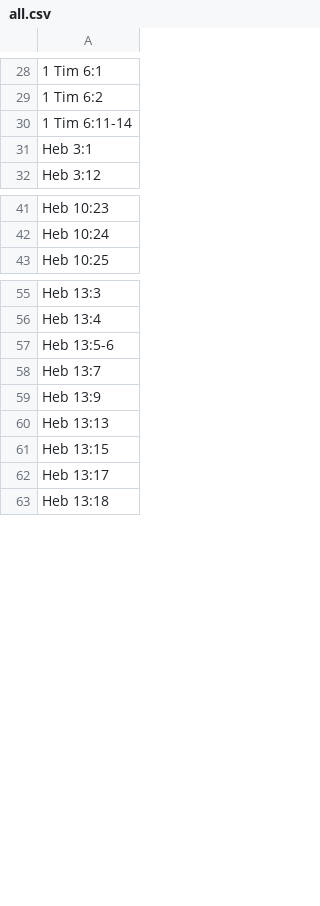
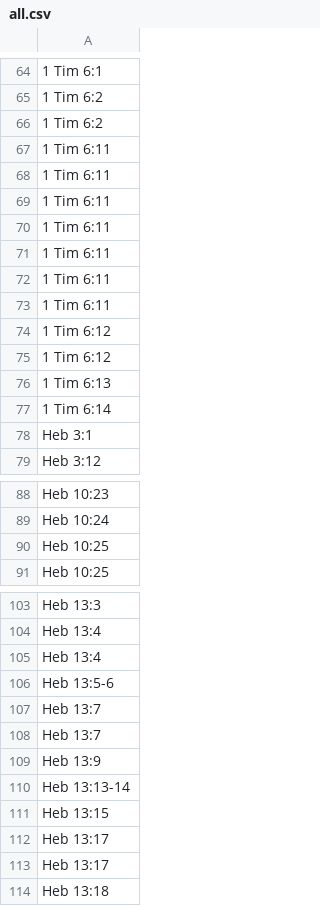
Before and after one commit to kylak/NT-ordonnances, a CSV file: all.csv, drawn as a sheet; only a part is shown, gaps mark what is left out; the diff covers the shown part only.

```diff
--- a/all.csv
+++ b/all.csv
@@ -29,3 +65,14 @@
 1 Tim 6:2,
-1 Tim 6:11-14,
+1 Tim 6:2,
+1 Tim 6:11,
+1 Tim 6:11,
+1 Tim 6:11,
+1 Tim 6:11,
+1 Tim 6:11,
+1 Tim 6:11,
+1 Tim 6:11,
+1 Tim 6:12,
+1 Tim 6:12,
+1 Tim 6:13,
+1 Tim 6:14,
 Heb 3:1,
@@ -42,2 +89,3 @@ Heb 10:23,
 Heb 10:24,
+Heb 10:25,
 Heb 10:25,
@@ -56,7 +104,10 @@ Heb 13:3,
 Heb 13:4,
+Heb 13:4,
 Heb 13:5-6,
 Heb 13:7,
+Heb 13:7,
 Heb 13:9,
-Heb 13:13,
+Heb 13:13-14,
 Heb 13:15,
+Heb 13:17,
 Heb 13:17,
```
Also changed, not shown: 36 added rows, 1 moved row and 7 edited cells elsewhere in this file.
